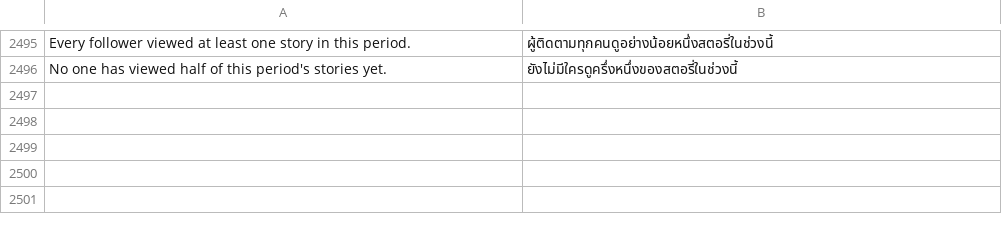
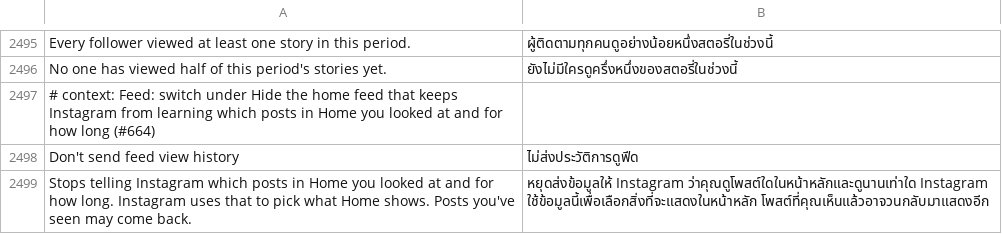
Before and after one commit to SysAdminDoc/HushGram, a TSV file: extensions/shared/library/src/main/l10n/th.tsv, drawn as a sheet; only a part is shown, gaps mark what is left out.

Commit message:
feat(feed): Don't send feed view history
Each Home page Instagram asks feed/timeline/ for carries feed_view_info,
the posts you looked at in Home and for how long, which it ranks Home
with. Both methods that build that request on 455 read the record off
the request, test it for null and only then add the parameter. The
patch hands the record to the extension right after that read, and with
the switch on the extension answers null, so Instagram's own null test
leaves the parameter out. The sites are found by their shape from the
string load, pooled or not, and the patch fails naming itself when none
match or when something jumps onto a null test past the hook.

The switch starts off and sits under Feed after Hide the home feed.
Ghost mode turns it with its other switches, so the patch goes in the
Ghost mode group beside them.

Refs #664

```diff
--- a/extensions/shared/library/src/main/l10n/th.tsv
+++ b/extensions/shared/library/src/main/l10n/th.tsv
@@ -2496 +2496,4 @@ Every follower viewed at least one story in this period.	ผู้ติดต
 No one has viewed half of this period's stories yet.	ยังไม่มีใครดูครึ่งหนึ่งของสตอรี่ในช่วงนี้
+# context: Feed: switch under Hide the home feed that keeps Instagram from learning which posts in Home you looked at and for how long (#664)
+Don't send feed view history	ไม่ส่งประวัติการดูฟีด
+Stops telling Instagram which posts in Home you looked at and for how long. Instagram uses that to pick what Home shows. Posts you've seen may come back.	หยุดส่งข้อมูลให้ Instagram ว่าคุณดูโพสต์ใดในหน้าหลักและดูนานเท่าใด Instagram ใช้ข้อมูลนี้เพื่อเลือกสิ่งที่จะแสดงในหน้าหลัก โพสต์ที่คุณเห็นแล้วอาจวนกลับมาแสดงอีก
```
Also changed, not shown: extensions/shared/library/src/main/l10n/de.tsv, extensions/shared/library/src/main/l10n/in.tsv, 33 other files.
